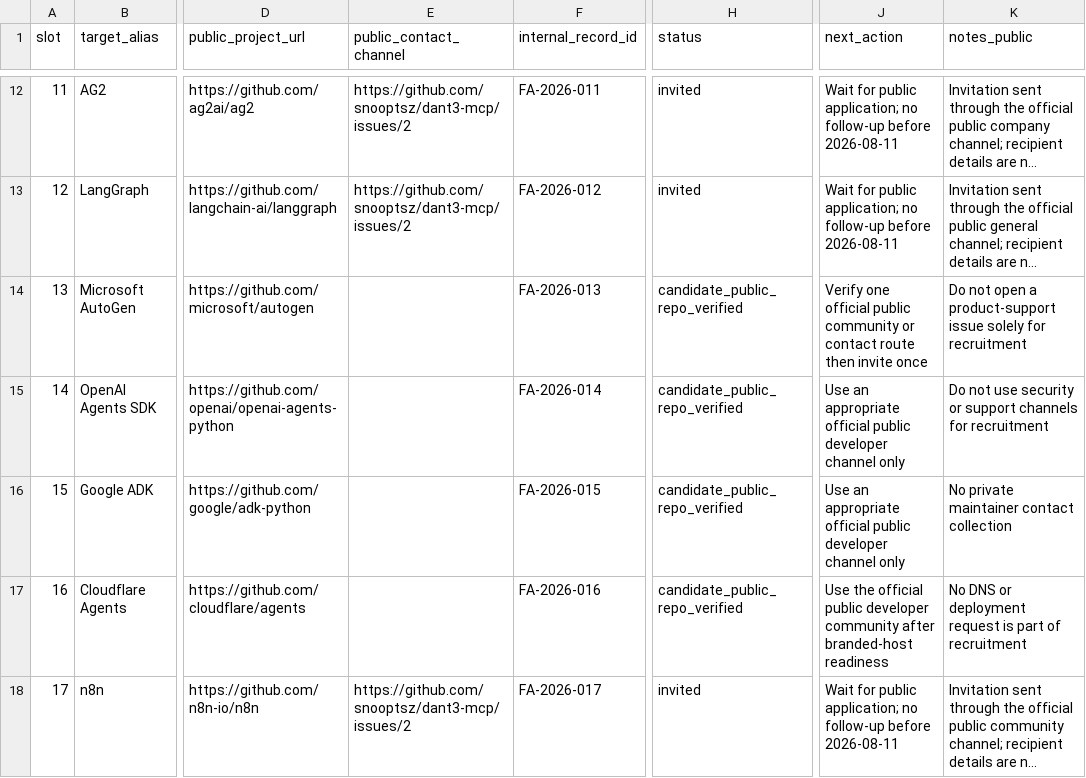
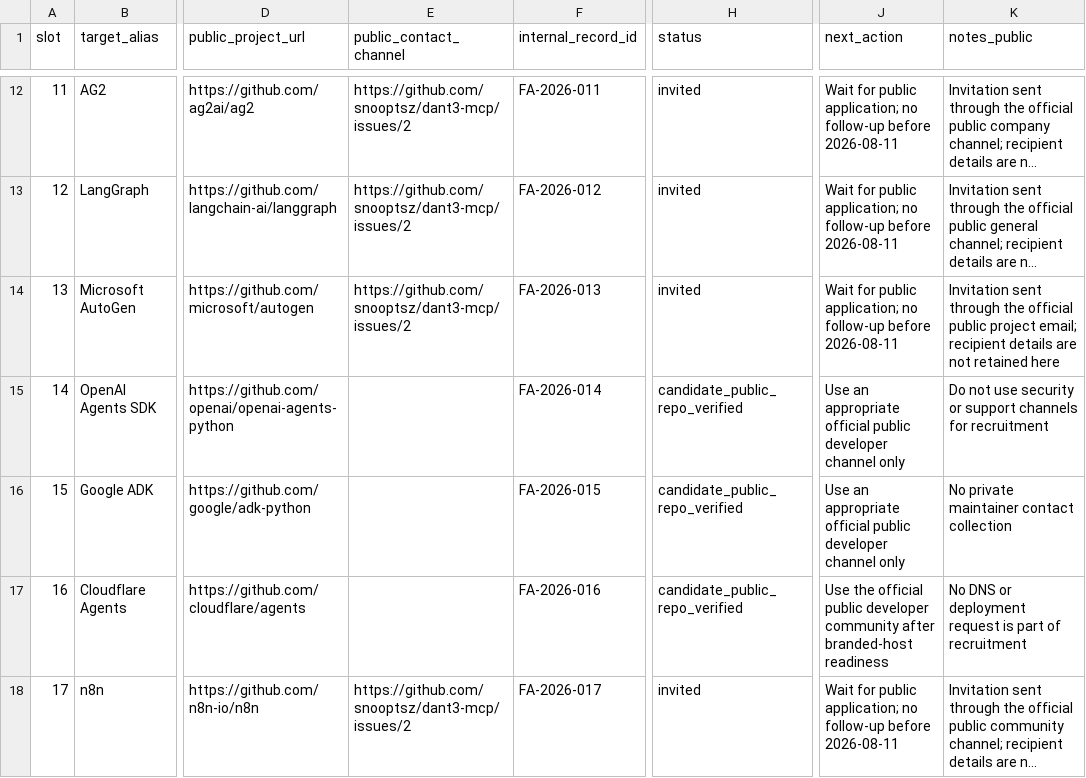
Before and after one commit to snooptsz/dant3-mcp, a CSV file: docs/founding-agent-outreach.csv, drawn as a sheet; only a part is shown, gaps mark what is left out; long unchanged cells end in …; the diff covers the shown part only; the diff names each change by its address in the sheet, - before the commit and + after, or states it on an @@ line.

Commit message:
Record AutoGen Hermes and Qwen beta invitations

```diff
--- a/docs/founding-agent-outreach.csv
+++ b/docs/founding-agent-outreach.csv
-E14 (public_contact_channel): (empty)
+E14 (public_contact_channel): https://github.com/snooptsz/dant3-mcp/issues/2
-H14 (status): candidate_public_repo_verified
+H14 (status): invited
-J14 (next_action): Verify one official public community or contact route then invite once
+J14 (next_action): Wait for public application; no follow-up before 2026-08-11
-K14 (notes_public): Do not open a product-support issue solely for recruitment
+K14 (notes_public): Invitation sent through the official public project email; recipient details are not retained here
```
Also changed, not shown: 8 edited cells elsewhere in this file.
